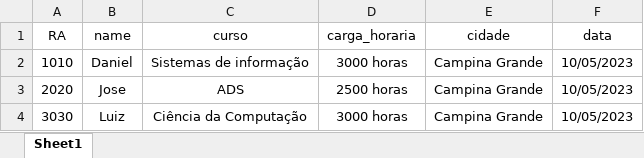
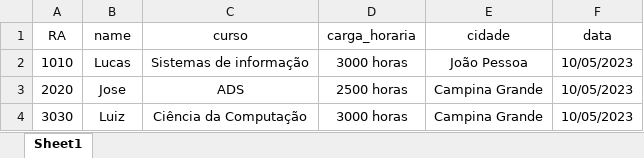
Before and after one commit to carlos-daniel1/gerador-certificado, an Excel workbook: excel/alunos.xlsx, sheet Sheet1, drawn as a sheet; values as stored, in another font and other column widths than the file's, no borders; the diff names each change by its address in the sheet, - before the commit and + after, or states it on an @@ line.

```diff
--- a/excel/alunos.xlsx (sheet Sheet1)
+++ b/excel/alunos.xlsx (sheet Sheet1)
-B2 (name): Daniel
+B2 (name): Lucas
-E2 (cidade): Campina Grande
+E2 (cidade): João Pessoa
```
Also changed, not shown: 1 other file.
